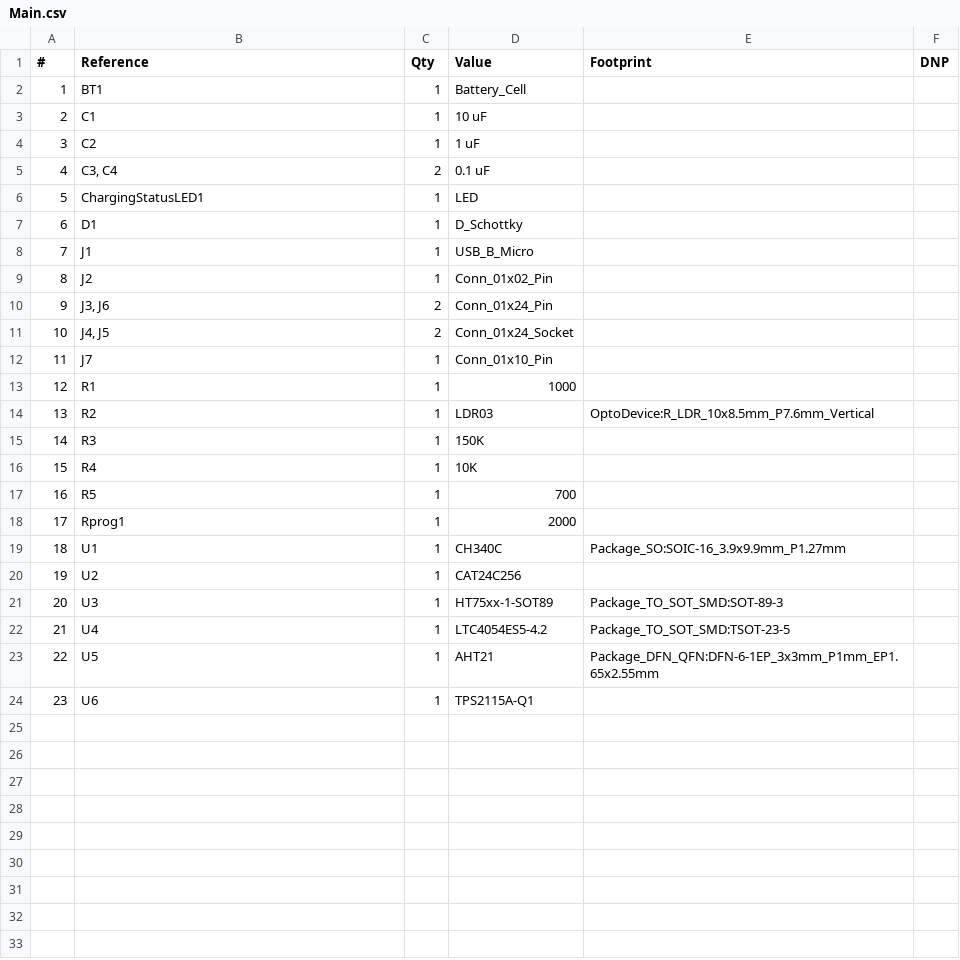
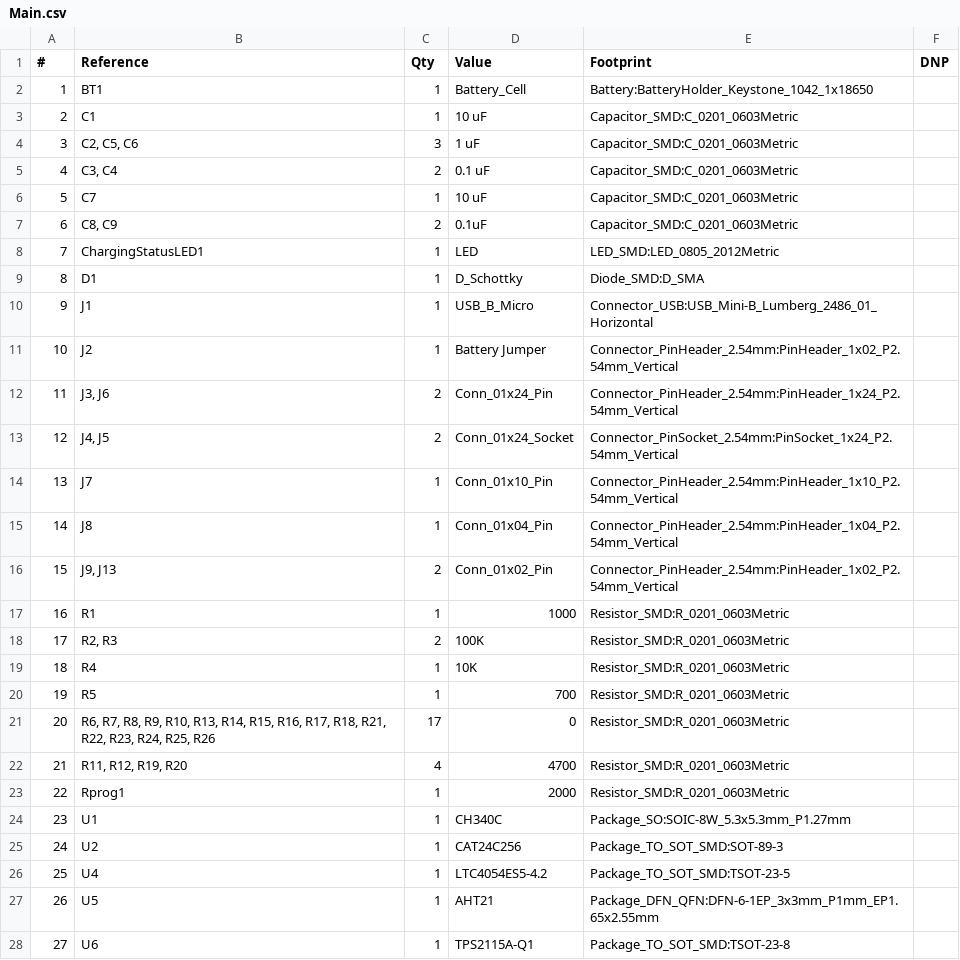
Before and after one commit to Matt-Pettit/EEE3088F-Project, a CSV file: Design-files/Main/Main.csv, drawn as a sheet; only a part is shown; removed rows and columns are numbered as before the commit, all else as after; the diff covers the shown part only; the diff names each change by its address in the sheet, - before the commit and + after, or states it on an @@ line.

```diff
--- a/Design-files/Main/Main.csv
+++ b/Design-files/Main/Main.csv
-E2 (Footprint): (empty)
+E2 (Footprint): Battery:BatteryHolder_Keystone_1042_1x18650
-E3 (Footprint): (empty)
+E3 (Footprint): Capacitor_SMD:C_0201_0603Metric
-row 4: 3 | C2 | 1 | 1 uF
+row 4: 3 | C2, C5, C6 | 3 | 1 uF | Capacitor_SMD:C_0201_0603Metric
-E5 (Footprint): (empty)
+E5 (Footprint): Capacitor_SMD:C_0201_0603Metric
+row 6: 5 | C7 | 1 | 10 uF | Capacitor_SMD:C_0201_0603Metric
+row 7: 6 | C8, C9 | 2 | 0.1uF | Capacitor_SMD:C_0201_0603Metric
@@ column A (#) renumbered between rows 8 and 28 @@
-E8 (Footprint): (empty)
+E8 (Footprint): LED_SMD:LED_0805_2012Metric
-E9 (Footprint): (empty)
+E9 (Footprint): Diode_SMD:D_SMA
-E10 (Footprint): (empty)
+E10 (Footprint): Connector_USB:USB_Mini-B_Lumberg_2486_01_Horizontal
-D11 (Value): Conn_01x02_Pin
+D11 (Value): Battery Jumper
-E11 (Footprint): (empty)
+E11 (Footprint): Connector_PinHeader_2.54mm:PinHeader_1x02_P2.54mm_Vertical
-E12 (Footprint): (empty)
+E12 (Footprint): Connector_PinHeader_2.54mm:PinHeader_1x24_P2.54mm_Vertical
-E13 (Footprint): (empty)
+E13 (Footprint): Connector_PinSocket_2.54mm:PinSocket_1x24_P2.54mm_Vertical
-E14 (Footprint): (empty)
+E14 (Footprint): Connector_PinHeader_2.54mm:PinHeader_1x10_P2.54mm_Vertical
+row 15: 14 | J8 | 1 | Conn_01x04_Pin | Connector_PinHeader_2.54mm:PinHeader_1x04_P2.54mm_Vertical
+row 16: 15 | J9, J13 | 2 | Conn_01x02_Pin | Connector_PinHeader_2.54mm:PinHeader_1x02_P2.54mm_Vertical
-E17 (Footprint): (empty)
+E17 (Footprint): Resistor_SMD:R_0201_0603Metric
-row 14: 13 | R2 | 1 | LDR03 | OptoDevice:R_LDR_10x8.5mm_P7.6mm_Vertical
-row 15: 14 | R3 | 1 | 150K
+row 18: 17 | R2, R3 | 2 | 100K | Resistor_SMD:R_0201_0603Metric
-E19:E20 (Footprint): (empty)
+E19:E20 (Footprint): Resistor_SMD:R_0201_0603Metric
+row 21: 20 | R6, R7, R8, R9, R10, R13, R14, R15, R16, R17, R18, R21, R22, R23, R24, R25, R26 | 17 | 0 | Resistor_SMD:R_0201_0603Metric
+row 22: 21 | R11, R12, R19, R20 | 4 | 4700 | Resistor_SMD:R_0201_0603Metric
-E23 (Footprint): (empty)
+E23 (Footprint): Resistor_SMD:R_0201_0603Metric
-E24 (Footprint): Package_SO:SOIC-16_3.9x9.9mm_P1.27mm
+E24 (Footprint): Package_SO:SOIC-8W_5.3x5.3mm_P1.27mm
-E25 (Footprint): (empty)
+E25 (Footprint): Package_TO_SOT_SMD:SOT-89-3
-row 21: 20 | U3 | 1 | HT75xx-1-SOT89 | Package_TO_SOT_SMD:SOT-89-3
-E28 (Footprint): (empty)
+E28 (Footprint): Package_TO_SOT_SMD:TSOT-23-8
```
Also changed, not shown: 1 added row elsewhere in this file, 20 other files.
